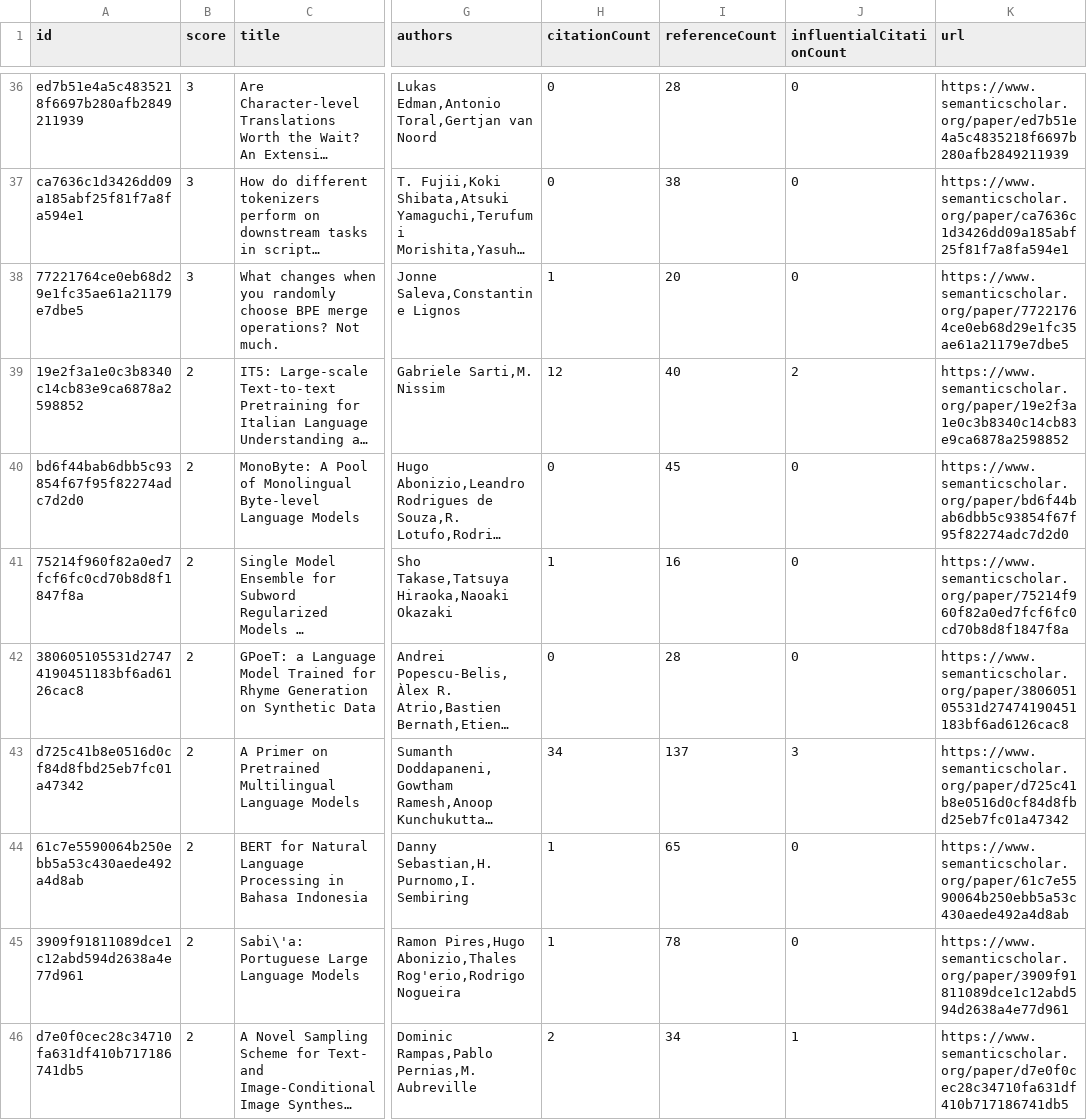
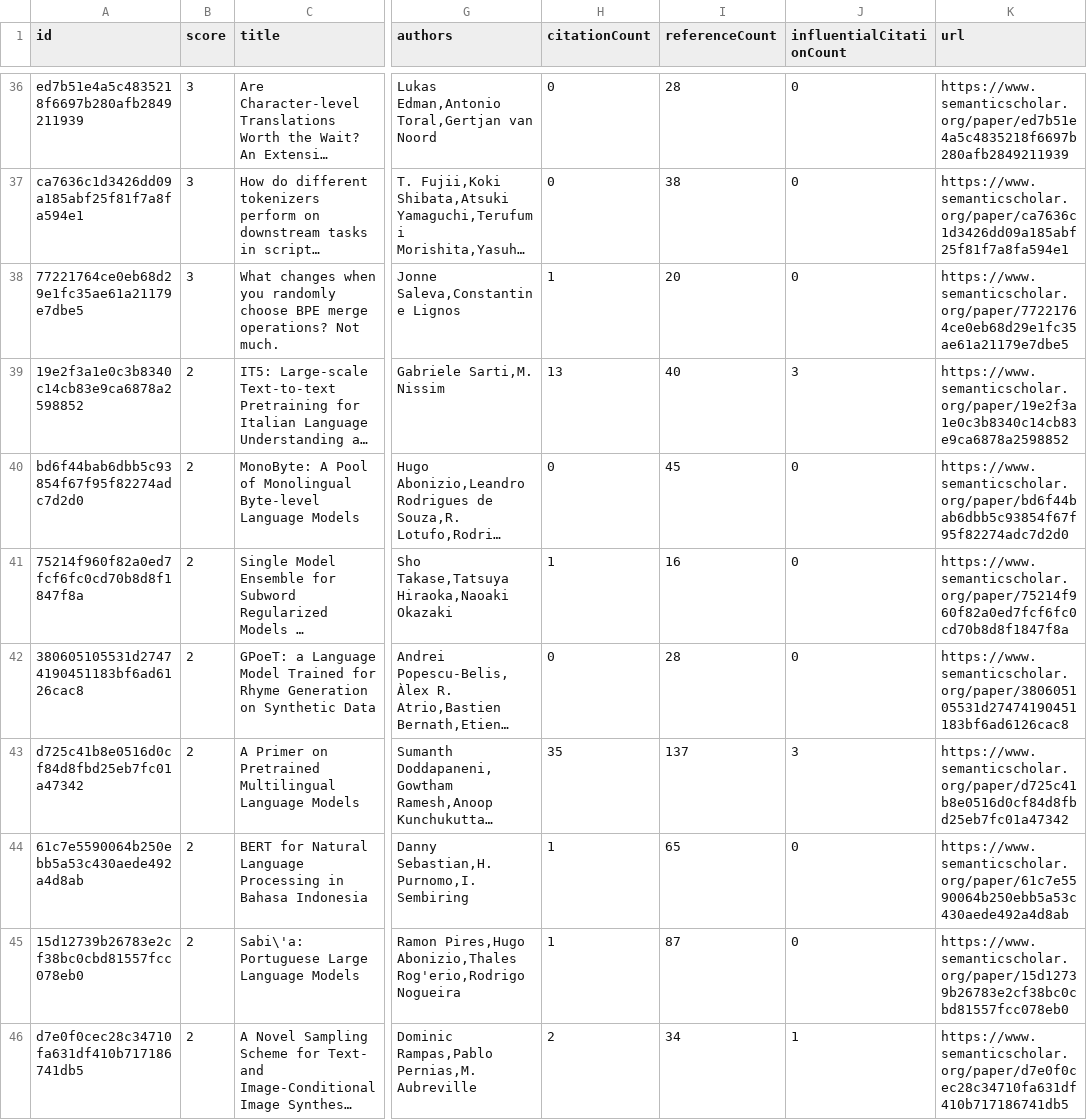
Before and after one commit to avi-jit/tokenization, a CSV file: data/candidatePapers.csv, drawn as a sheet; only a part is shown, gaps mark what is left out; long unchanged cells end in …; the diff covers the shown part only; the diff names each change by its address in the sheet, - before the commit and + after, or states it on an @@ line.

Commit message:
Add new candidate papers

```diff
--- a/data/candidatePapers.csv
+++ b/data/candidatePapers.csv
-H39 (citationCount): 12
+H39 (citationCount): 13
-J39 (influentialCitationCount): 2
+J39 (influentialCitationCount): 3
-H43 (citationCount): 34
+H43 (citationCount): 35
-A45 (id): 3909f91811089dce1c12abd594d2638a4e77d961
+A45 (id): 15d12739b26783e2cf38bc0cbd81557fcc078eb0
-I45 (referenceCount): 78
+I45 (referenceCount): 87
-K45 (url): https://www.semanticscholar.org/paper/3909f91811089dce1c12abd594d2638a4e77d961
+K45 (url): https://www.semanticscholar.org/paper/15d12739b26783e2cf38bc0cbd81557fcc078eb0
```
Also changed, not shown: 3 added rows, 3 removed rows and 52 edited cells elsewhere in this file, 2 other files.
